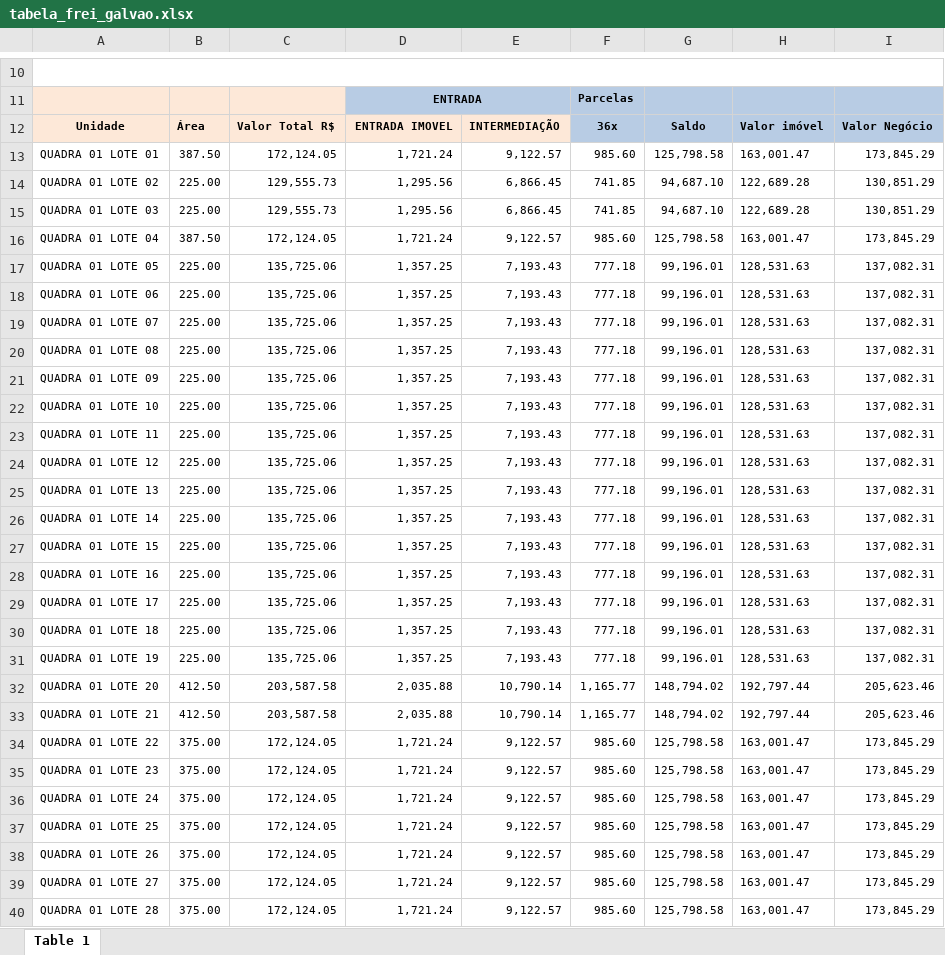
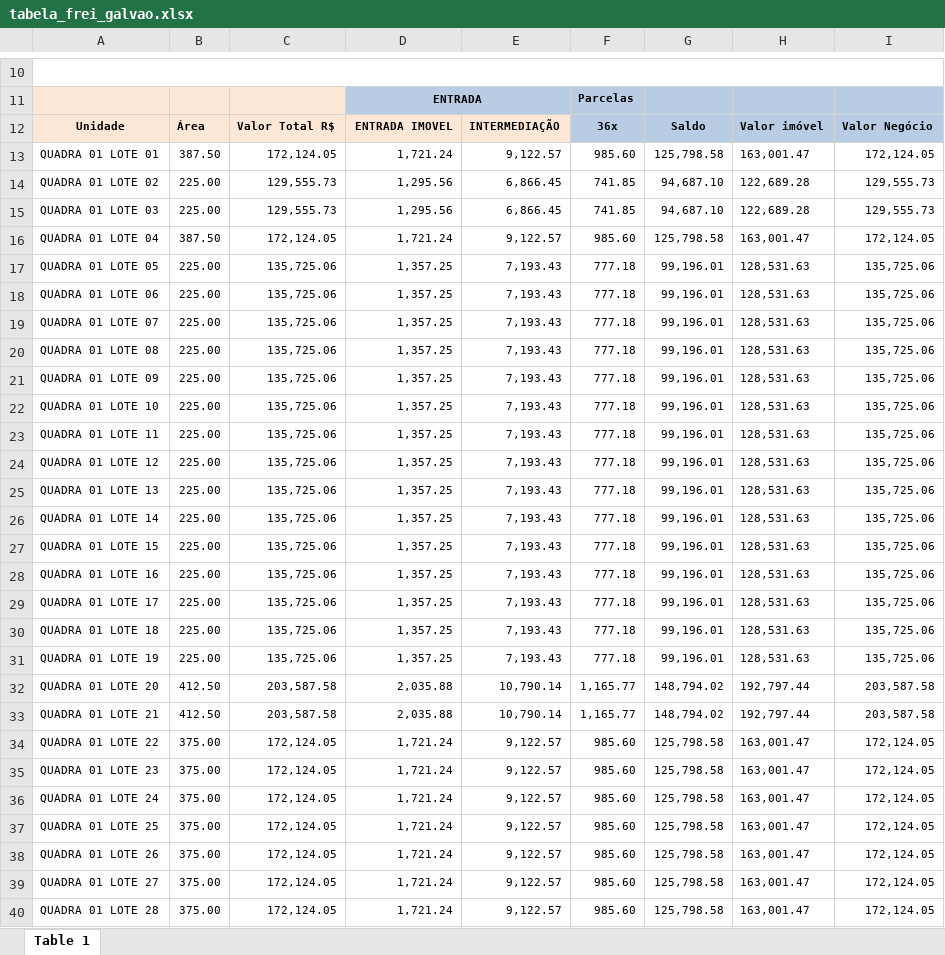
Before and after one commit to GoPropostas/GoPropostas, an Excel workbook: tabela_frei_galvao.xlsx, sheet Table 1, drawn as a sheet; only a part is shown, gaps mark what is left out; values as stored, in another font and other column widths than the file's, no borders; charts and pictures not drawn; the diff covers the shown part only; the diff names each change by its address in the sheet, - before the commit and + after, or states it on an @@ line.

Commit message:
Add files via upload

```diff
--- a/tabela_frei_galvao.xlsx (sheet Table 1)
+++ b/tabela_frei_galvao.xlsx (sheet Table 1)
-I13: 173,845.29
+I13: 172,124.05
-I14:I15: 130,851.29
+I14:I15: 129,555.73
-I16: 173,845.29
+I16: 172,124.05
-I17:I31: 137,082.31
+I17:I31: 135,725.06
-I32:I33: 205,623.46
+I32:I33: 203,587.58
-I34:I40: 173,845.29
+I34:I40: 172,124.05
```
Also changed, not shown: 245 edited cells elsewhere in this sheet, charts or pictures.
